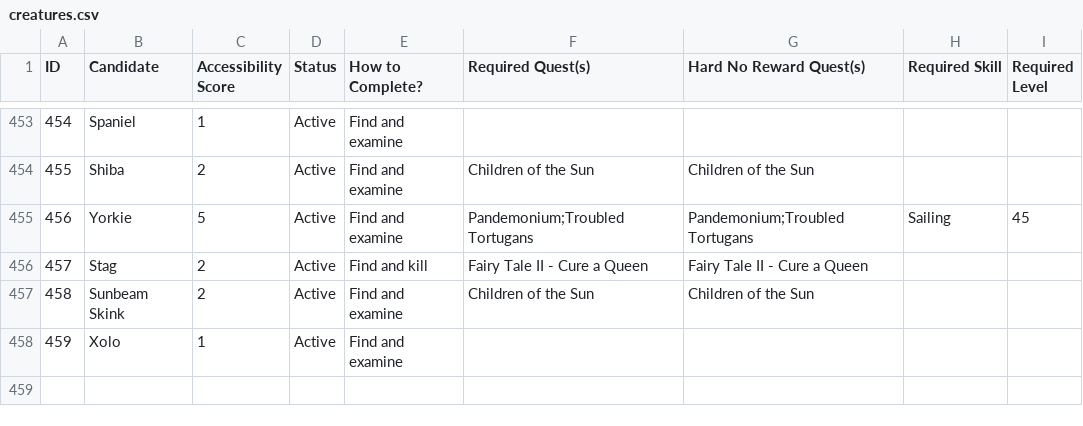
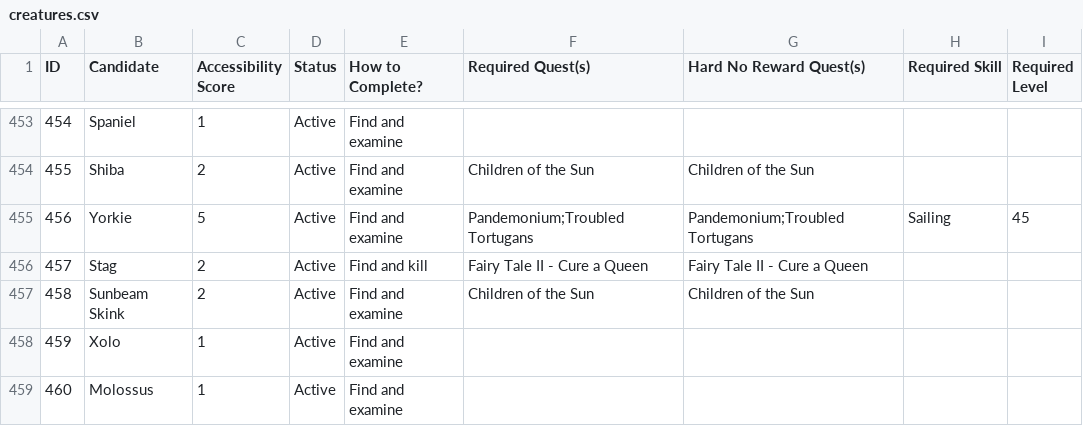
Before and after one commit to GChappo7/zoologist, a CSV file: data/creatures.csv, drawn as a sheet; only a part is shown, gaps mark what is left out; the diff names each change by its address in the sheet, - before the commit and + after, or states it on an @@ line.

Commit message:
Add Molossus to creature pool

```diff
--- a/data/creatures.csv
+++ b/data/creatures.csv
+row 459: 460 | Molossus | 1 | Active | Find and examine
```
